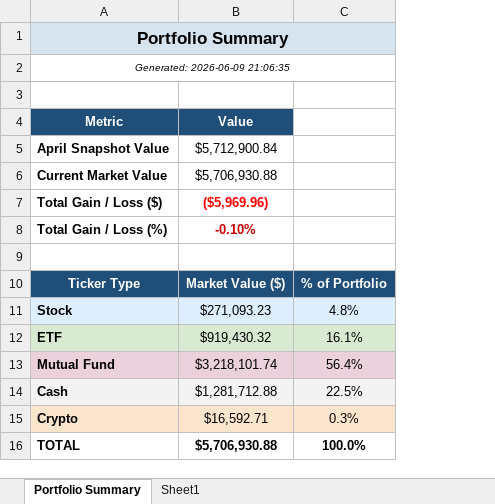
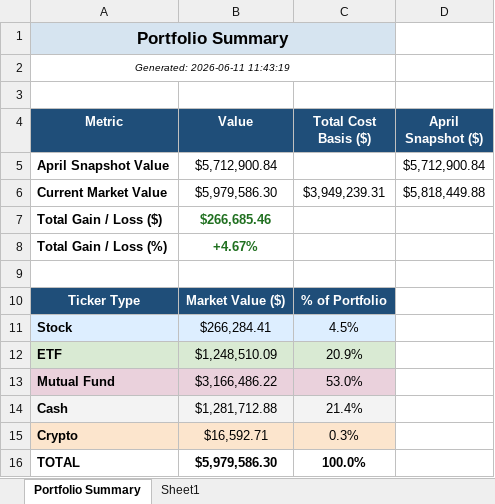
Before and after one commit to Tanuj602/FinanceProjectAutomation, an Excel workbook: output.xlsx, sheet Portfolio Summary, drawn as a sheet; values as stored, in another font and other column widths than the file's, no borders; the diff names each change by its address in the sheet, - before the commit and + after, or states it on an @@ line.

```diff
--- a/output.xlsx (sheet Portfolio Summary)
+++ b/output.xlsx (sheet Portfolio Summary)
+column D (April Snapshot ($)), rows 5-6: $5,712,900.84 | $5,818,449.88
-A2 (Metric): Generated: 2026-06-09 21:06:35
+A2 (Metric): Generated: 2026-06-11 11:43:19
-C4: (empty)
+C4: Total Cost Basis ($)
-C4 fill: none
+C4 fill: #1F4E79
-B6 (Value): $5,706,930.88
+B6 (Value): $5,979,586.30
-C6 (Total Cost Basis ($)): (empty)
+C6 (Total Cost Basis ($)): $3,949,239.31
-B7 (Value): ($5,969.96)
+B7 (Value): $266,685.46
-B7 text colour: #FF0000
+B7 text colour: #207020
-B8 (Value): -0.10%
+B8 (Value): +4.67%
-B8 text colour: #CC0000
+B8 text colour: #207020
-B11 (Value): $271,093.23
+B11 (Value): $266,284.41
-C11 (Total Cost Basis ($)): 4.8%
+C11 (Total Cost Basis ($)): 4.5%
-B12 (Value): $919,430.32
+B12 (Value): $1,248,510.09
-C12 (Total Cost Basis ($)): 16.1%
+C12 (Total Cost Basis ($)): 20.9%
-B13 (Value): $3,218,101.74
+B13 (Value): $3,166,486.22
-C13 (Total Cost Basis ($)): 56.4%
+C13 (Total Cost Basis ($)): 53.0%
-C14 (Total Cost Basis ($)): 22.5%
+C14 (Total Cost Basis ($)): 21.4%
-B16 (Value): $5,706,930.88
+B16 (Value): $5,979,586.30
```
Also changed, not shown: sheet Sheet1, 7 other files.
